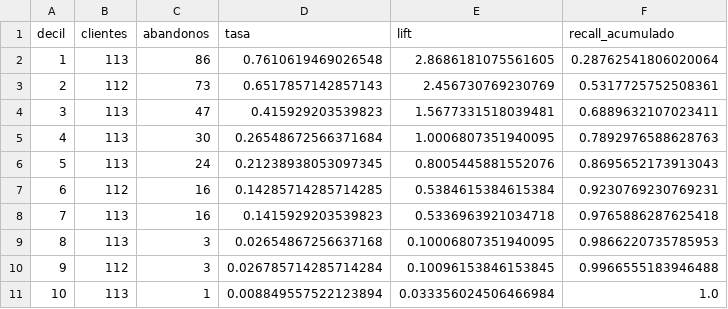
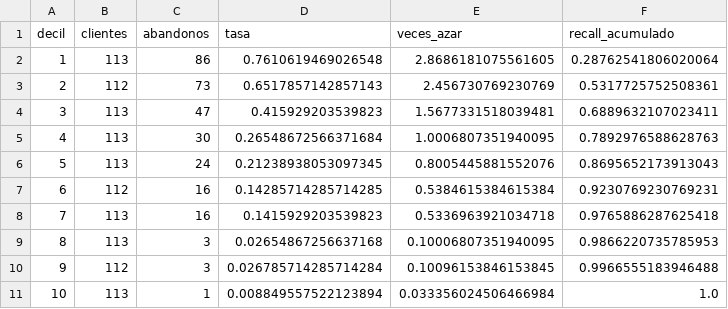
Before and after one commit to jgrozo660/Proyecto-Final-AnalisisDeDatos-UTN, a CSV file: results/abandonos_por_decil.csv (was results/lift_deciles.csv), drawn as a sheet.

```diff
--- a/results/lift_deciles.csv
+++ b/results/abandonos_por_decil.csv
@@ -1,2 +1,2 @@
-decil,clientes,abandonos,tasa,lift,recall_acumulado
+decil,clientes,abandonos,tasa,veces_azar,recall_acumulado
 1,113,86,0.7610619469026548,2.8686181075561605,0.28762541806020064
```
Also changed, not shown: results/auditoria_grupos_validacion_cruzada.csv, results/captura_por_cupo.csv, 11 other files.
